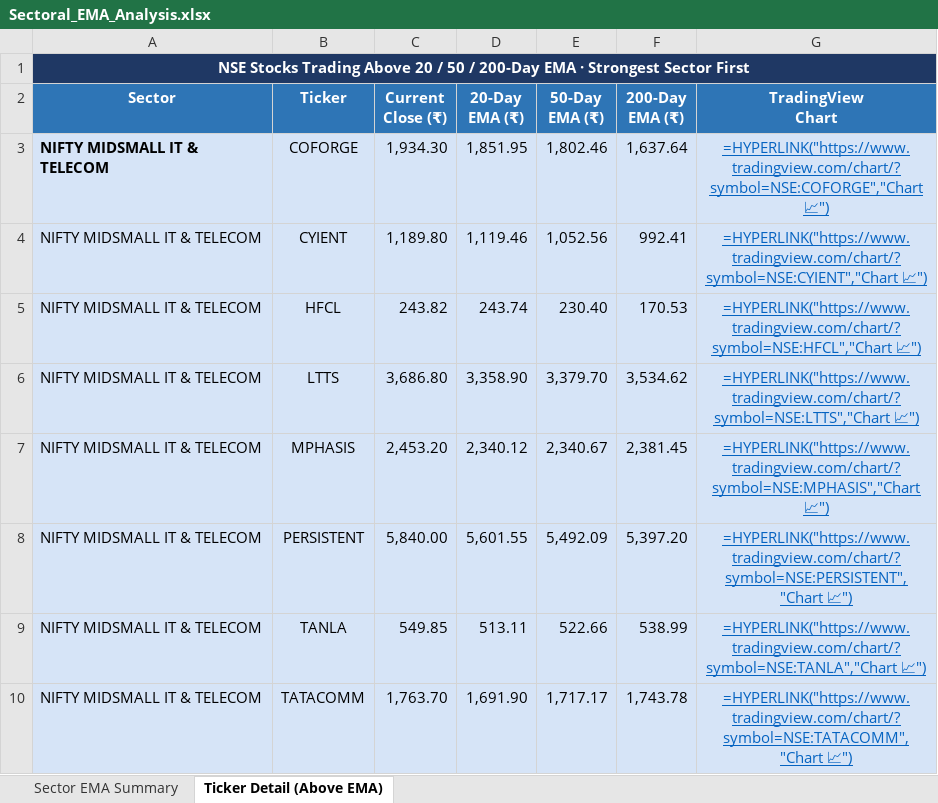
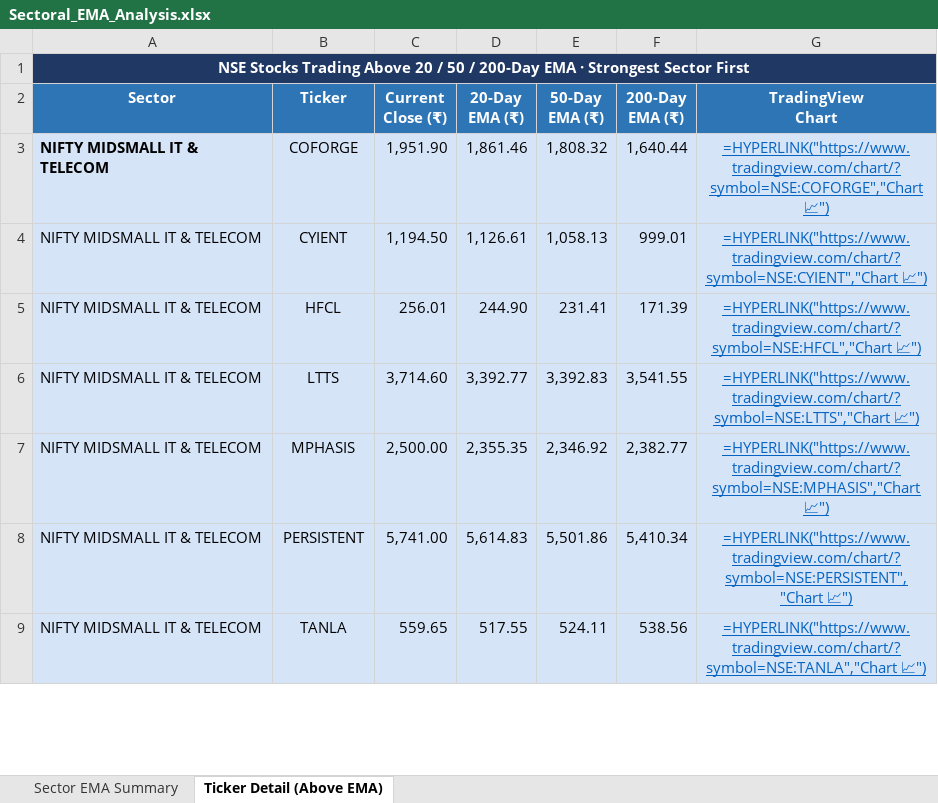
Before and after one commit to nikunj2021/EMA-Screener-, an Excel workbook: Report/EMAReport/Sectoral_EMA_Analysis.xlsx, sheet Ticker Detail (Above EMA), drawn as a sheet; only a part is shown; values as stored, in another font and other column widths than the file's, no borders; formulas without a stored value are shown as written; removed rows and columns are numbered as before the commit, all else as after; the diff covers the shown part only; the diff names each change by its address in the sheet, - before the commit and + after, or states it on an @@ line.

```diff
--- a/Report/EMAReport/Sectoral_EMA_Analysis.xlsx (sheet Ticker Detail (Above EMA))
+++ b/Report/EMAReport/Sectoral_EMA_Analysis.xlsx (sheet Ticker Detail (Above EMA))
-C3 (Current Close (₹)): 1,934.30
+C3 (Current Close (₹)): 1,951.90
-D3 (20-Day EMA (₹)): 1,851.95
+D3 (20-Day EMA (₹)): 1,861.46
-E3 (50-Day EMA (₹)): 1,802.46
+E3 (50-Day EMA (₹)): 1,808.32
-F3 (200-Day EMA (₹)): 1,637.64
+F3 (200-Day EMA (₹)): 1,640.44
-C4 (Current Close (₹)): 1,189.80
+C4 (Current Close (₹)): 1,194.50
-D4 (20-Day EMA (₹)): 1,119.46
+D4 (20-Day EMA (₹)): 1,126.61
-E4 (50-Day EMA (₹)): 1,052.56
+E4 (50-Day EMA (₹)): 1,058.13
-F4 (200-Day EMA (₹)): 992.41
+F4 (200-Day EMA (₹)): 999.01
-C5 (Current Close (₹)): 243.82
+C5 (Current Close (₹)): 256.01
-D5 (20-Day EMA (₹)): 243.74
+D5 (20-Day EMA (₹)): 244.90
-E5 (50-Day EMA (₹)): 230.40
+E5 (50-Day EMA (₹)): 231.41
-F5 (200-Day EMA (₹)): 170.53
+F5 (200-Day EMA (₹)): 171.39
-C6 (Current Close (₹)): 3,686.80
+C6 (Current Close (₹)): 3,714.60
-D6 (20-Day EMA (₹)): 3,358.90
+D6 (20-Day EMA (₹)): 3,392.77
-E6 (50-Day EMA (₹)): 3,379.70
+E6 (50-Day EMA (₹)): 3,392.83
-F6 (200-Day EMA (₹)): 3,534.62
+F6 (200-Day EMA (₹)): 3,541.55
-C7 (Current Close (₹)): 2,453.20
+C7 (Current Close (₹)): 2,500.00
-D7 (20-Day EMA (₹)): 2,340.12
+D7 (20-Day EMA (₹)): 2,355.35
-E7 (50-Day EMA (₹)): 2,340.67
+E7 (50-Day EMA (₹)): 2,346.92
-F7 (200-Day EMA (₹)): 2,381.45
+F7 (200-Day EMA (₹)): 2,382.77
-C8 (Current Close (₹)): 5,840.00
+C8 (Current Close (₹)): 5,741.00
-D8 (20-Day EMA (₹)): 5,601.55
+D8 (20-Day EMA (₹)): 5,614.83
-E8 (50-Day EMA (₹)): 5,492.09
+E8 (50-Day EMA (₹)): 5,501.86
-F8 (200-Day EMA (₹)): 5,397.20
+F8 (200-Day EMA (₹)): 5,410.34
-C9 (Current Close (₹)): 549.85
+C9 (Current Close (₹)): 559.65
-D9 (20-Day EMA (₹)): 513.11
+D9 (20-Day EMA (₹)): 517.55
-E9 (50-Day EMA (₹)): 522.66
+E9 (50-Day EMA (₹)): 524.11
-F9 (200-Day EMA (₹)): 538.99
+F9 (200-Day EMA (₹)): 538.56
-row 10: NIFTY MIDSMALL IT & TELECOM | TATACOMM | 1,763.70 | 1,691.90 | 1,717.17 | 1,743.78 | =HYPERLINK("https://www.tradingview.com/chart/?symbol=NSE:TATACOMM","Chart 📈")
```
Also changed, not shown: 13 added rows, 7 removed rows, 60 edited cells and cell formats elsewhere in this sheet, sheet Sector EMA Summary, Report/EMAReport/Micro_250_ema_breadth_history.xlsx, Report/EMAReport/nifty_500_ema_breadth.xlsx, 4 other files.
